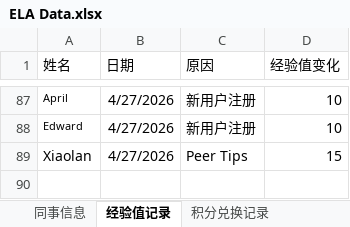
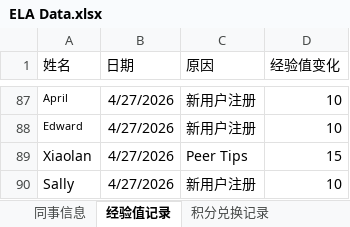
Before and after one commit to Neverwhateve/ela-leaderboard, an Excel workbook: ELA Data.xlsx, sheet 经验值记录, drawn as a sheet; only a part is shown, gaps mark what is left out; values as stored, in another font and other column widths than the file's, no borders; the diff names each change by its address in the sheet, - before the commit and + after, or states it on an @@ line.

```diff
--- a/ELA Data.xlsx (sheet 经验值记录)
+++ b/ELA Data.xlsx (sheet 经验值记录)
+row 90: Sally | 4/27/2026 | 新用户注册 | 10
```
Also changed, not shown: 1 other file.
